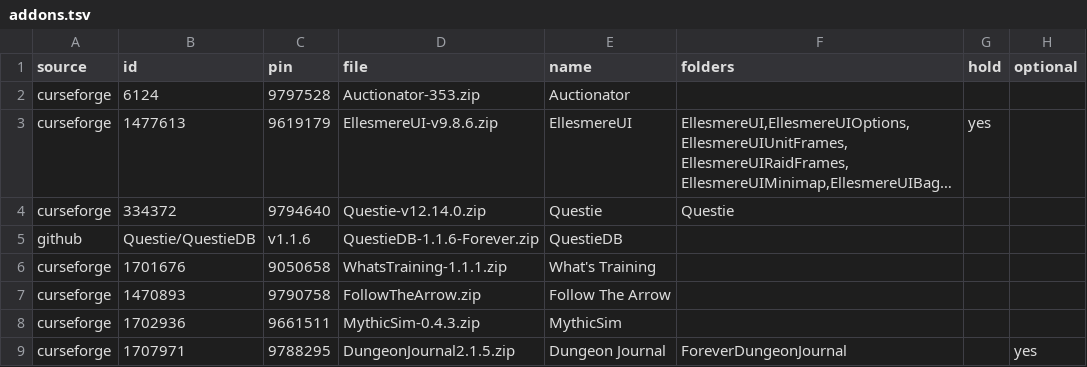
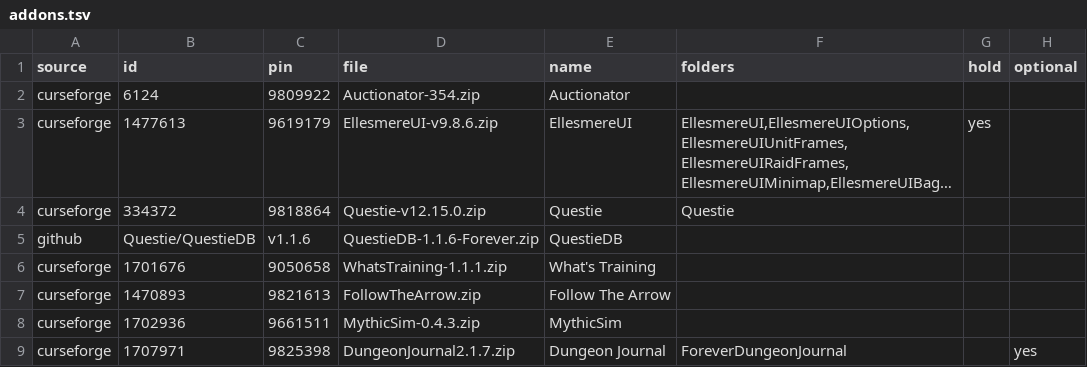
Before and after one commit to jackisgolden/superb-wow-kit, a TSV file: addons.tsv, drawn as a sheet; long unchanged cells end in …; the diff names each change by its address in the sheet, - before the commit and + after, or states it on an @@ line.

```diff
--- a/addons.tsv
+++ b/addons.tsv
-C2 (pin): 9797528
+C2 (pin): 9809922
-D2 (file): Auctionator-353.zip
+D2 (file): Auctionator-354.zip
-C4 (pin): 9794640
+C4 (pin): 9818864
-D4 (file): Questie-v12.14.0.zip
+D4 (file): Questie-v12.15.0.zip
-C7 (pin): 9790758
+C7 (pin): 9821613
-C9 (pin): 9788295
+C9 (pin): 9825398
-D9 (file): DungeonJournal2.1.5.zip
+D9 (file): DungeonJournal2.1.7.zip
```
